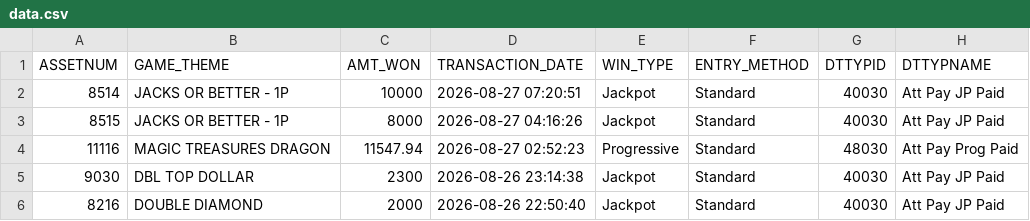
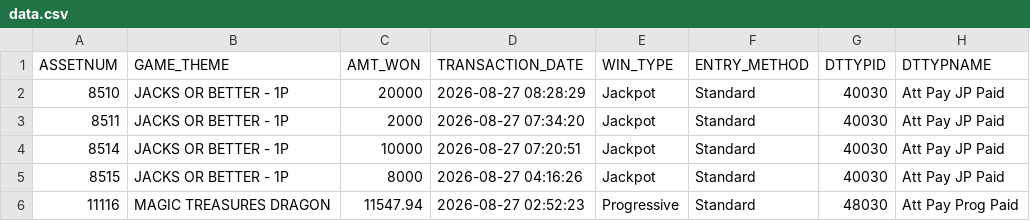
Before and after one commit to Winnercircle1/jackpot-board, a CSV file: data.csv, drawn as a sheet; only a part is shown; the shorter side is filled out with more unchanged rows; the diff names each change by its address in the sheet, - before the commit and + after, or states it on an @@ line.

Commit message:
Update jackpot data 2026-08-27T13:51:56.927Z

```diff
--- a/data.csv
+++ b/data.csv
+row 2: 8510 | JACKS OR BETTER - 1P | 20000 | 2026-08-27 08:28:29 | Jackpot | Standard | 40030 | Att Pay JP Paid
+row 3: 8511 | JACKS OR BETTER - 1P | 2000 | 2026-08-27 07:34:20 | Jackpot | Standard | 40030 | Att Pay JP Paid
```
